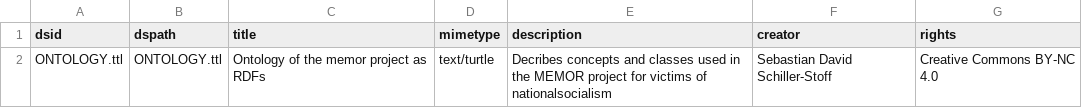
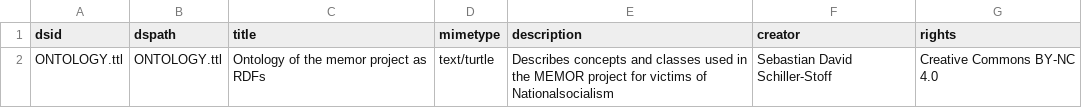
Before and after one commit to memobuch/preprocessing, a CSV file: objects/memor.ontology/datastreams.csv, drawn as a sheet.

```diff
--- a/objects/memor.ontology/datastreams.csv
+++ b/objects/memor.ontology/datastreams.csv
@@ -1,2 +1,2 @@
 "dsid","dspath","title","mimetype","description","creator","rights"
-"ONTOLOGY.ttl","ONTOLOGY.ttl","Ontology of the memor project as RDFs","text/turtle","Decribes concepts and classes used in the MEMOR project for victims of nationalsocialism","Sebastian David Schiller-Stoff","Creative Commons BY-NC 4.0"
+"ONTOLOGY.ttl","ONTOLOGY.ttl","Ontology of the memor project as RDFs","text/turtle","Describes concepts and classes used in the MEMOR project for victims of Nationalsocialism","Sebastian David Schiller-Stoff","Creative Commons BY-NC 4.0"
```
Also changed, not shown: objects/memor.ontology/object.csv, 1 other file.
